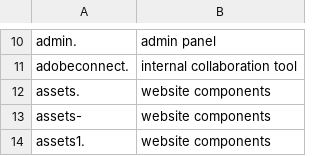
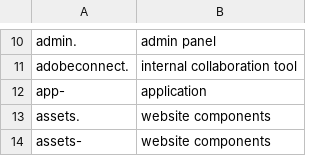
Before and after one commit to GSA/federal-website-index, a CSV file: criteria/ignore-list-begins.csv, drawn as a sheet; only a part is shown, gaps mark what is left out; the shorter side is filled out with more unchanged rows.

Commit message:
adding app-

```diff
--- a/criteria/ignore-list-begins.csv
+++ b/criteria/ignore-list-begins.csv
@@ -11,2 +11,3 @@ admin., admin panel
 adobeconnect., internal collaboration tool
+app-,application
 assets., website components
```
